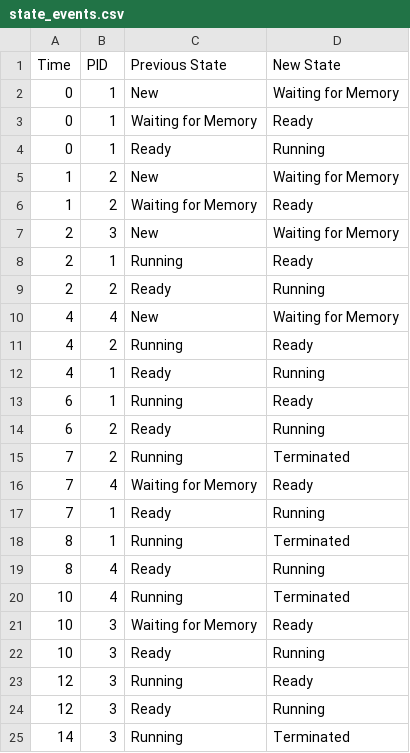
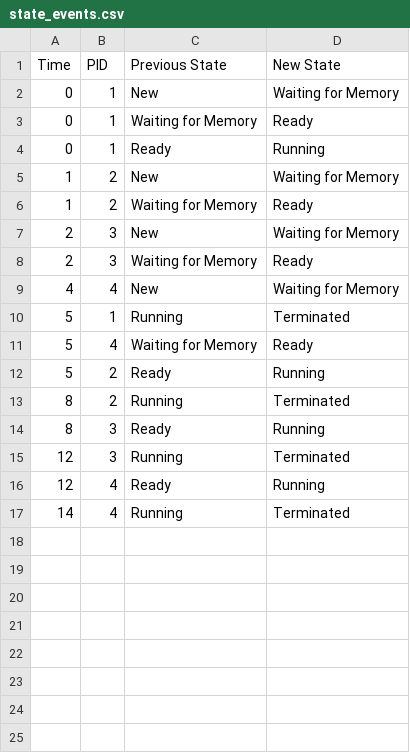
Before and after one commit to Kartik-code2116/Os_Virtual_Machine, a CSV file: results/streamlit_cpp/state_events.csv, drawn as a sheet.

```diff
--- a/results/streamlit_cpp/state_events.csv
+++ b/results/streamlit_cpp/state_events.csv
@@ -7,19 +7,11 @@ Time,PID,Previous State,New State
 2,3,New,Waiting for Memory
-2,1,Running,Ready
-2,2,Ready,Running
+2,3,Waiting for Memory,Ready
 4,4,New,Waiting for Memory
-4,2,Running,Ready
-4,1,Ready,Running
-6,1,Running,Ready
-6,2,Ready,Running
-7,2,Running,Terminated
-7,4,Waiting for Memory,Ready
-7,1,Ready,Running
-8,1,Running,Terminated
-8,4,Ready,Running
-10,4,Running,Terminated
-10,3,Waiting for Memory,Ready
-10,3,Ready,Running
-12,3,Running,Ready
-12,3,Ready,Running
-14,3,Running,Terminated
+5,1,Running,Terminated
+5,4,Waiting for Memory,Ready
+5,2,Ready,Running
+8,2,Running,Terminated
+8,3,Ready,Running
+12,3,Running,Terminated
+12,4,Ready,Running
+14,4,Running,Terminated
```
Also changed, not shown: results/streamlit_cpp/cpu_events.csv, results/streamlit_cpp/memory_events.csv, 9 other files.
